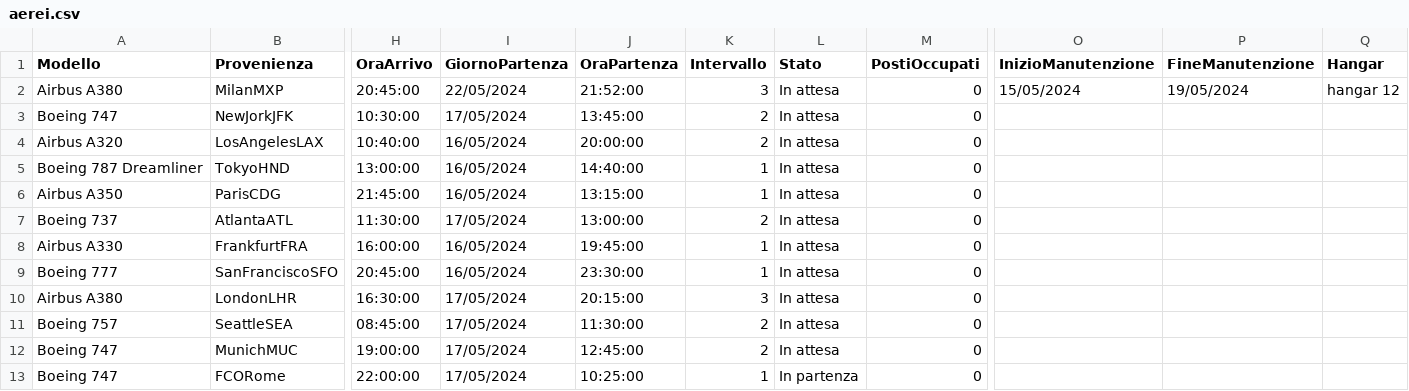
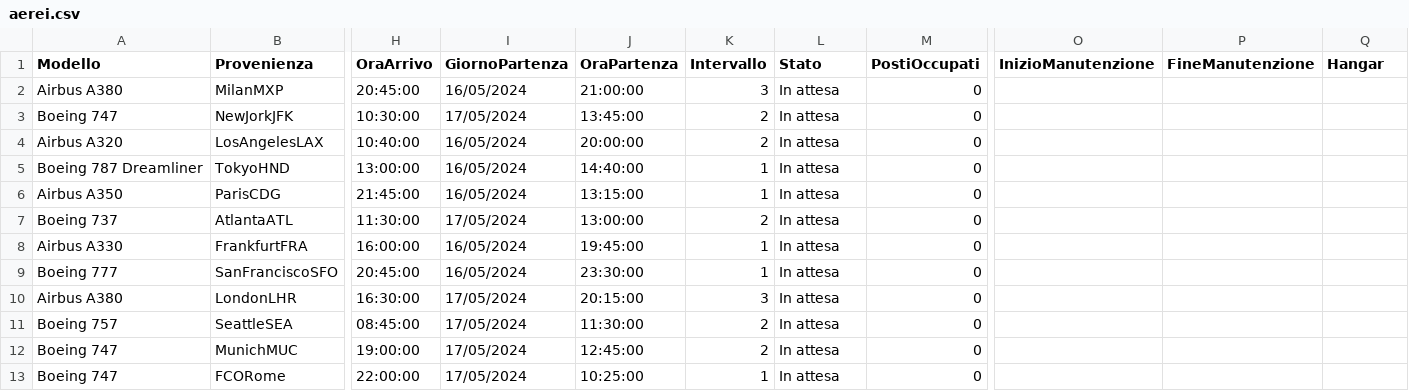
Before and after one commit to MNICO06/Gestionale-aereoporto, a CSV file: src/mainFolder/salvataggioDati/aerei.csv, drawn as a sheet; only a part is shown, gaps mark what is left out; the diff names each change by its address in the sheet, - before the commit and + after, or states it on an @@ line.

Commit message:
sistemato posti e ritrdo da salvare, che quando l'aereo torna per la volta successiva vengono resettati, sistemato il bubble sort che era sbagliato per arrivi, E ATTENZIONE AD UN PROBLEMA IN MAINCONTROLLER

```diff
--- a/src/mainFolder/salvataggioDati/aerei.csv
+++ b/src/mainFolder/salvataggioDati/aerei.csv
-I2 (GiornoPartenza): 22/05/2024
+I2 (GiornoPartenza): 16/05/2024
-J2 (OraPartenza): 21:52:00
+J2 (OraPartenza): 21:00:00
-O2 (InizioManutenzione): 15/05/2024
+O2 (InizioManutenzione): (empty)
-P2 (FineManutenzione): 19/05/2024
+P2 (FineManutenzione): (empty)
-Q2 (Hangar): hangar 12
+Q2 (Hangar): (empty)
-L13 (Stato): In partenza
+L13 (Stato): In attesa
```
Also changed, not shown: 5 other files.
